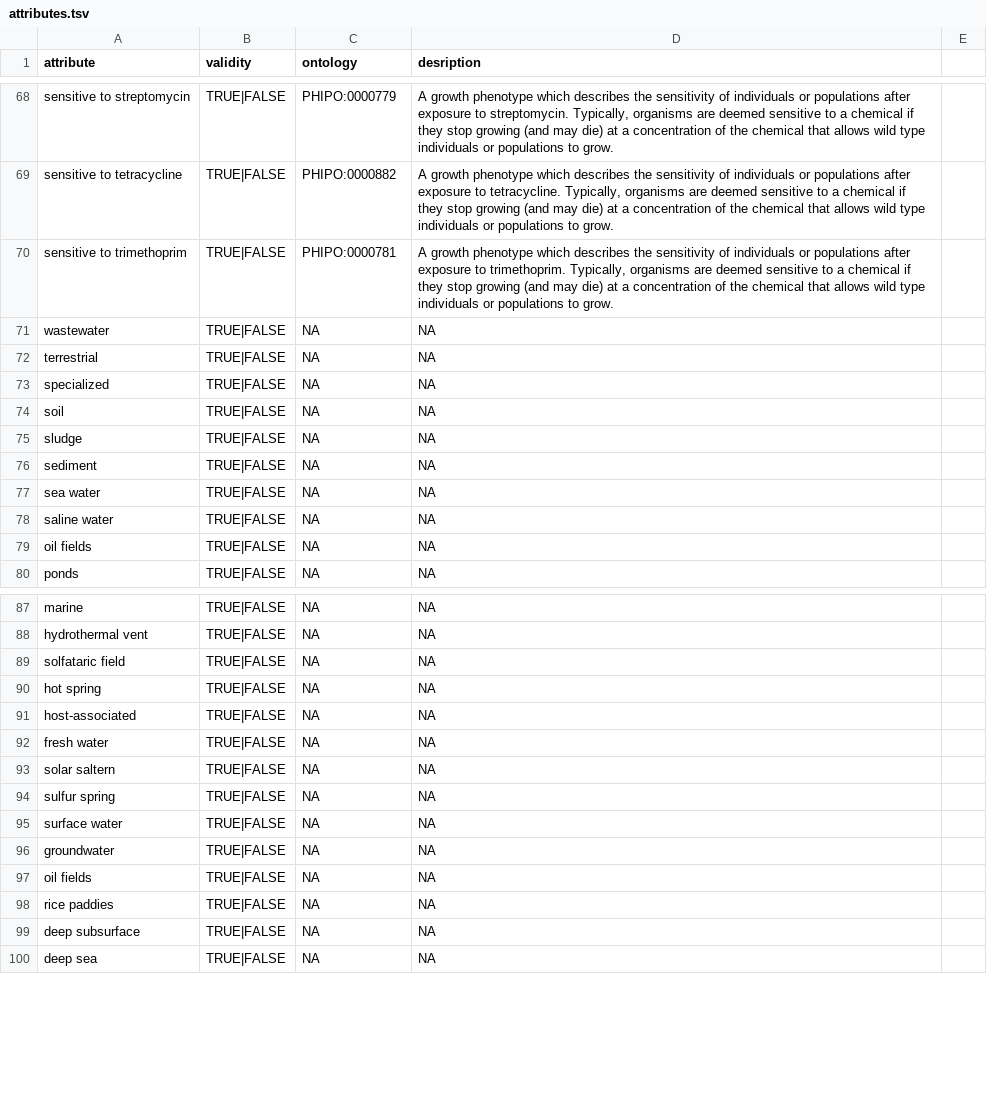
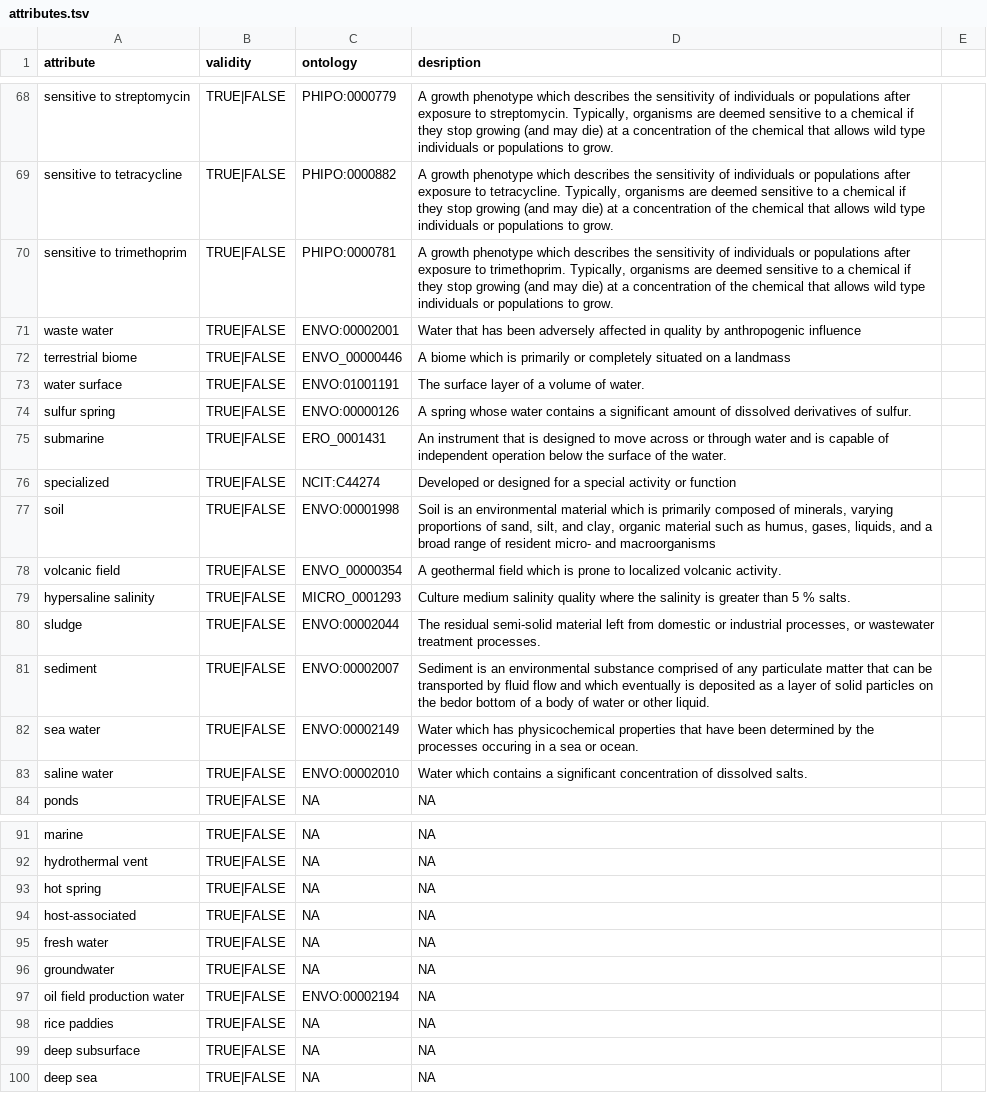
Before and after one commit to waldronlab/bugphyzz, a TSV file: inst/extdata/attributes.tsv, drawn as a sheet; only a part is shown, gaps mark what is left out.

Commit message:
added more habitat ontologies

```diff
--- a/inst/extdata/attributes.tsv
+++ b/inst/extdata/attributes.tsv
@@ -70,11 +70,15 @@
 "sensitive to trimethoprim"	TRUE|FALSE	PHIPO:0000781	"A growth phenotype which describes the sensitivity of individuals or populations after exposure to trimethoprim. Typically, organisms are deemed sensitive to a chemical if they stop growing (and may die) at a concentration of the chemical that allows wild type individuals or populations to grow."
-"wastewater"	TRUE|FALSE	NA	NA
-"terrestrial"	TRUE|FALSE	NA	NA
-"specialized"	TRUE|FALSE	NA	NA
-"soil"	TRUE|FALSE	NA	NA
-"sludge"	TRUE|FALSE	NA	NA
-"sediment"	TRUE|FALSE	NA	NA
-"sea water"	TRUE|FALSE	NA	NA
-"saline water"	TRUE|FALSE	NA	NA
-"oil fields"	TRUE|FALSE	NA	NA
+"waste water"	TRUE|FALSE	ENVO:00002001	"Water that has been adversely affected in quality by anthropogenic influence"
+"terrestrial biome"	TRUE|FALSE	ENVO_00000446	"A biome which is primarily or completely situated on a landmass"
+"water surface"	TRUE|FALSE	ENVO:01001191	"The surface layer of a volume of water."
+"sulfur spring"	TRUE|FALSE	ENVO:00000126	"A spring whose water contains a significant amount of dissolved derivatives of sulfur."
+"submarine"	TRUE|FALSE	ERO_0001431	"An instrument that is designed to move across or through water and is capable of independent operation below the surface of the water."
+"specialized"	TRUE|FALSE	NCIT:C44274	"Developed or designed for a special activity or function"
+"soil"	TRUE|FALSE	ENVO:00001998	"Soil is an environmental material which is primarily composed of minerals, varying proportions of sand, silt, and clay, organic material such as humus, gases, liquids, and a broad range of resident micro- and macroorganisms"
+"volcanic field"	TRUE|FALSE	ENVO_00000354	"A geothermal field which is prone to localized volcanic activity."
+"hypersaline salinity"	TRUE|FALSE	MICRO_0001293	"Culture medium salinity quality where the salinity is greater than 5 % salts."
+"sludge"	TRUE|FALSE	ENVO:00002044	"The residual semi-solid material left from domestic or industrial processes, or wastewater treatment processes."
+"sediment"	TRUE|FALSE	ENVO:00002007	"Sediment is an environmental substance comprised of any particulate matter that can be transported by fluid flow and which eventually is deposited as a layer of solid particles on the bedor bottom of a body of water or other liquid."
+"sea water"	TRUE|FALSE	ENVO:00002149	"Water which has physicochemical properties that have been determined by the processes occuring in a sea or ocean."
+"saline water"	TRUE|FALSE	ENVO:00002010	"Water which contains a significant concentration of dissolved salts."
 "ponds"	TRUE|FALSE	NA	NA
@@ -88,3 +92,2 @@
 "hydrothermal vent"	TRUE|FALSE	NA	NA
-"solfataric field"	TRUE|FALSE	NA	NA
 "hot spring"	TRUE|FALSE	NA	NA
@@ -92,7 +95,4 @@
 "fresh water"	TRUE|FALSE	NA	NA
-"solar saltern"	TRUE|FALSE	NA	NA
-"sulfur spring"	TRUE|FALSE	NA	NA
-"surface water"	TRUE|FALSE	NA	NA
 "groundwater"	TRUE|FALSE	NA	NA
-"oil fields"	TRUE|FALSE	NA	NA
+"oil field production water"	TRUE|FALSE	ENVO:00002194	NA
 "rice paddies"	TRUE|FALSE	NA	NA
```
